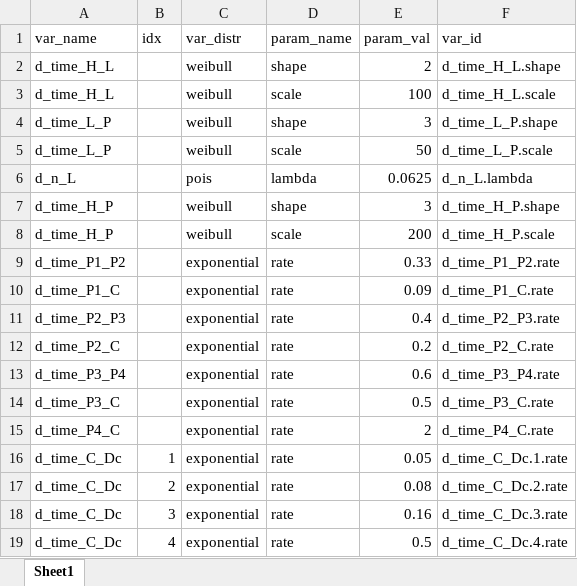
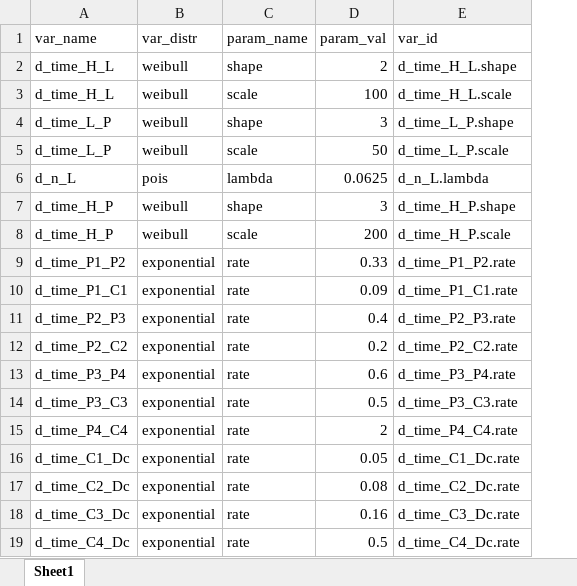
Before and after one commit to sjpi22/tutorial_cancer_modeling_des, an Excel workbook: _ground_truth/true_params.xlsx, sheet Sheet1, drawn as a sheet; values as stored, in another font and other column widths than the file's, no borders; removed rows and columns are numbered as before the commit, all else as after; the diff names each change by its address in the sheet, - before the commit and + after, or states it on an @@ line.

Commit message:
Clarify clinical cancer variable names, plot updated IMABC posteriors

```diff
--- a/_ground_truth/true_params.xlsx (sheet Sheet1)
+++ b/_ground_truth/true_params.xlsx (sheet Sheet1)
-column B (idx), rows 16-19: 1 | 2 | 3 | 4
-A10 (var_name): d_time_P1_C
+A10 (var_name): d_time_P1_C1
-E10 (var_id): d_time_P1_C.rate
+E10 (var_id): d_time_P1_C1.rate
-A12 (var_name): d_time_P2_C
+A12 (var_name): d_time_P2_C2
-E12 (var_id): d_time_P2_C.rate
+E12 (var_id): d_time_P2_C2.rate
-A14 (var_name): d_time_P3_C
+A14 (var_name): d_time_P3_C3
-E14 (var_id): d_time_P3_C.rate
+E14 (var_id): d_time_P3_C3.rate
-A15 (var_name): d_time_P4_C
+A15 (var_name): d_time_P4_C4
-E15 (var_id): d_time_P4_C.rate
+E15 (var_id): d_time_P4_C4.rate
-A16 (var_name): d_time_C_Dc
+A16 (var_name): d_time_C1_Dc
-E16 (var_id): d_time_C_Dc.1.rate
+E16 (var_id): d_time_C1_Dc.rate
-A17 (var_name): d_time_C_Dc
+A17 (var_name): d_time_C2_Dc
-E17 (var_id): d_time_C_Dc.2.rate
+E17 (var_id): d_time_C2_Dc.rate
-A18 (var_name): d_time_C_Dc
+A18 (var_name): d_time_C3_Dc
-E18 (var_id): d_time_C_Dc.3.rate
+E18 (var_id): d_time_C3_Dc.rate
-A19 (var_name): d_time_C_Dc
+A19 (var_name): d_time_C4_Dc
-E19 (var_id): d_time_C_Dc.4.rate
+E19 (var_id): d_time_C4_Dc.rate
```
Also changed, not shown: formulas that keep their value, 17 other files.
